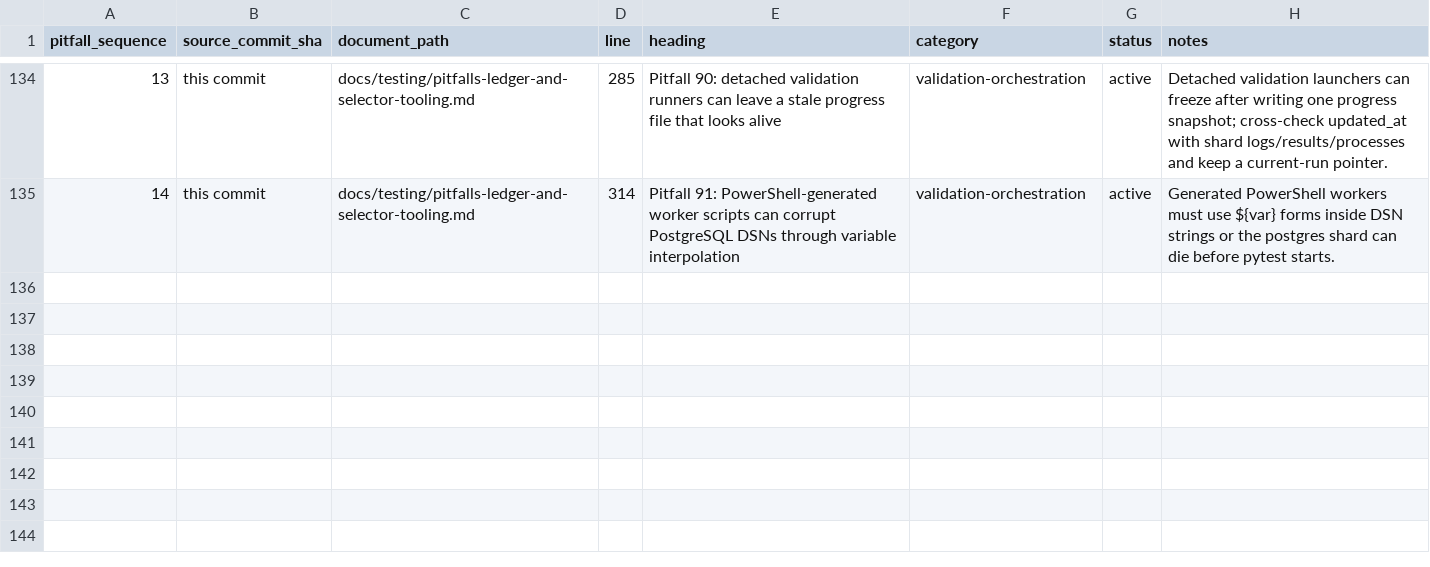
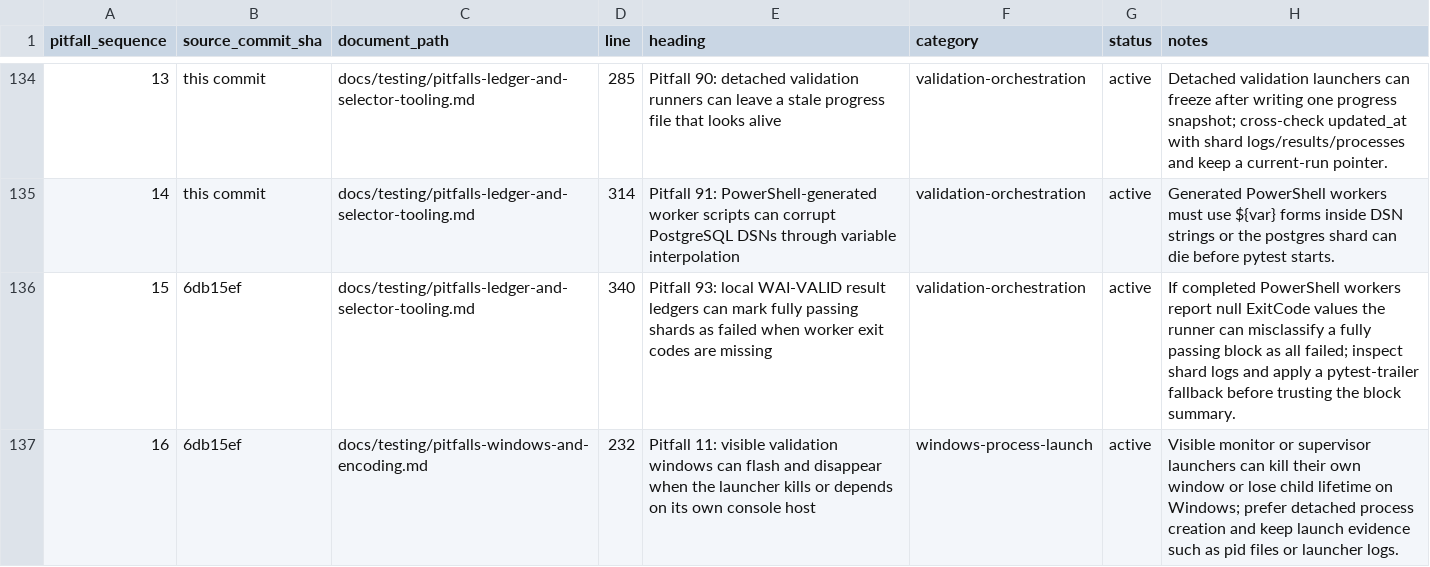
Before and after one commit to YinzhuCheng/wailearning, a CSV file: docs/testing/pitfall-index.csv, drawn as a sheet; only a part is shown, gaps mark what is left out; the diff names each change by its address in the sheet, - before the commit and + after, or states it on an @@ line.

```diff
--- a/docs/testing/pitfall-index.csv
+++ b/docs/testing/pitfall-index.csv
+row 136: 15 | 6db15ef | docs/testing/pitfalls-ledger-and-selector-tooling.md | 340 | Pitfall 93: local WAI-VALID result ledgers can mark fully passing shards as failed when worker exit codes are missing | validation-orchestration | active | If completed PowerShell workers report null ExitCode values the runner can misclassify a fully passing block as all failed; inspect shard logs and apply a pytest-trailer fallback before trusting the block summary.
+row 137: 16 | 6db15ef | docs/testing/pitfalls-windows-and-encoding.md | 232 | Pitfall 11: visible validation windows can flash and disappear when the launcher kills or depends on its own console host | windows-process-launch | active | Visible monitor or supervisor launchers can kill their own window or lose child lifetime on Windows; prefer detached process creation and keep launch evidence such as pid files or launcher logs.
```
Also changed, not shown: docs/testing/agent-update-log.csv, 2 other files.
